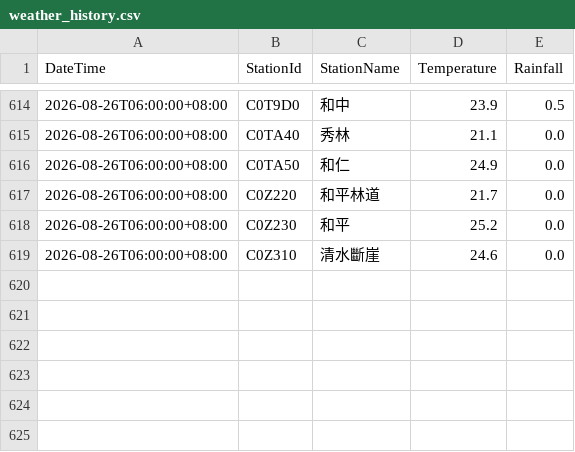
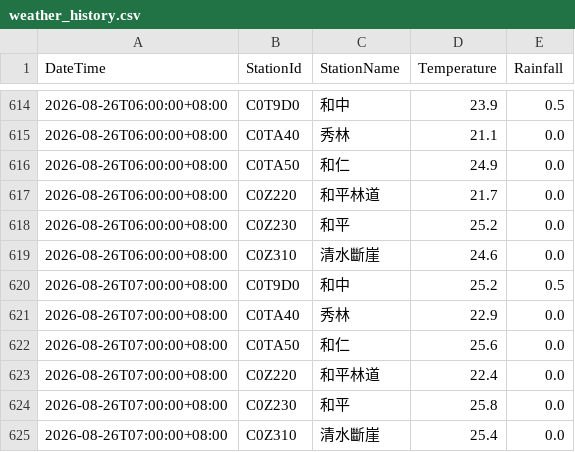
Before and after one commit to be-a-cell/weather-monitor, a CSV file: weather_history.csv, drawn as a sheet; only a part is shown, gaps mark what is left out; the diff names each change by its address in the sheet, - before the commit and + after, or states it on an @@ line.

```diff
--- a/weather_history.csv
+++ b/weather_history.csv
+row 620: 2026-08-26T07:00:00+08:00 | C0T9D0 | 和中 | 25.2 | 0.5
+row 621: 2026-08-26T07:00:00+08:00 | C0TA40 | 秀林 | 22.9 | 0.0
+row 622: 2026-08-26T07:00:00+08:00 | C0TA50 | 和仁 | 25.6 | 0.0
+row 623: 2026-08-26T07:00:00+08:00 | C0Z220 | 和平林道 | 22.4 | 0.0
+row 624: 2026-08-26T07:00:00+08:00 | C0Z230 | 和平 | 25.8 | 0.0
+row 625: 2026-08-26T07:00:00+08:00 | C0Z310 | 清水斷崖 | 25.4 | 0.0
```
Also changed, not shown: stations_data/C0T9D0_和中.csv, stations_data/C0TA40_秀林.csv, 5 other files.
